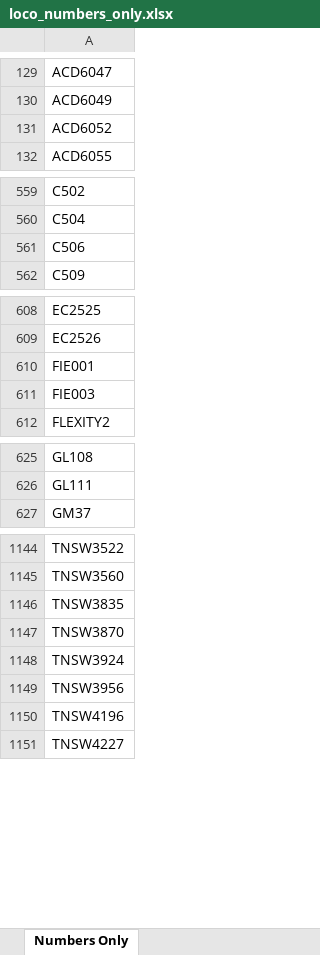
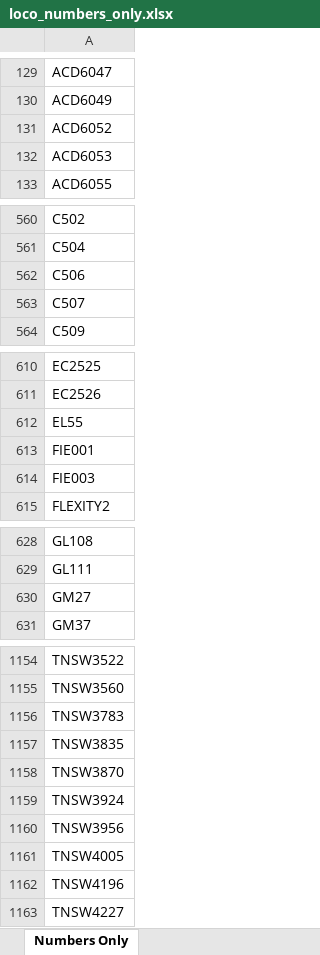
Before and after one commit to grahame21/railops-backend, an Excel workbook: static/downloads/loco_numbers_only.xlsx, sheet Numbers Only, drawn as a sheet; only a part is shown, gaps mark what is left out; values as stored, in another font and other column widths than the file's, no borders; the diff covers the shown part only; the diff names each change by its address in the sheet, - before the commit and + after, or states it on an @@ line.

```diff
--- a/static/downloads/loco_numbers_only.xlsx (sheet Numbers Only)
+++ b/static/downloads/loco_numbers_only.xlsx (sheet Numbers Only)
+row 132: ACD6053
+row 563: C507
+row 612: EL55
+row 630: GM27
+row 1156: TNSW3783
+row 1161: TNSW4005
```
Also changed, not shown: 8 added rows elsewhere in this sheet, static/downloads/loco_database.xlsx, 8 other files.
